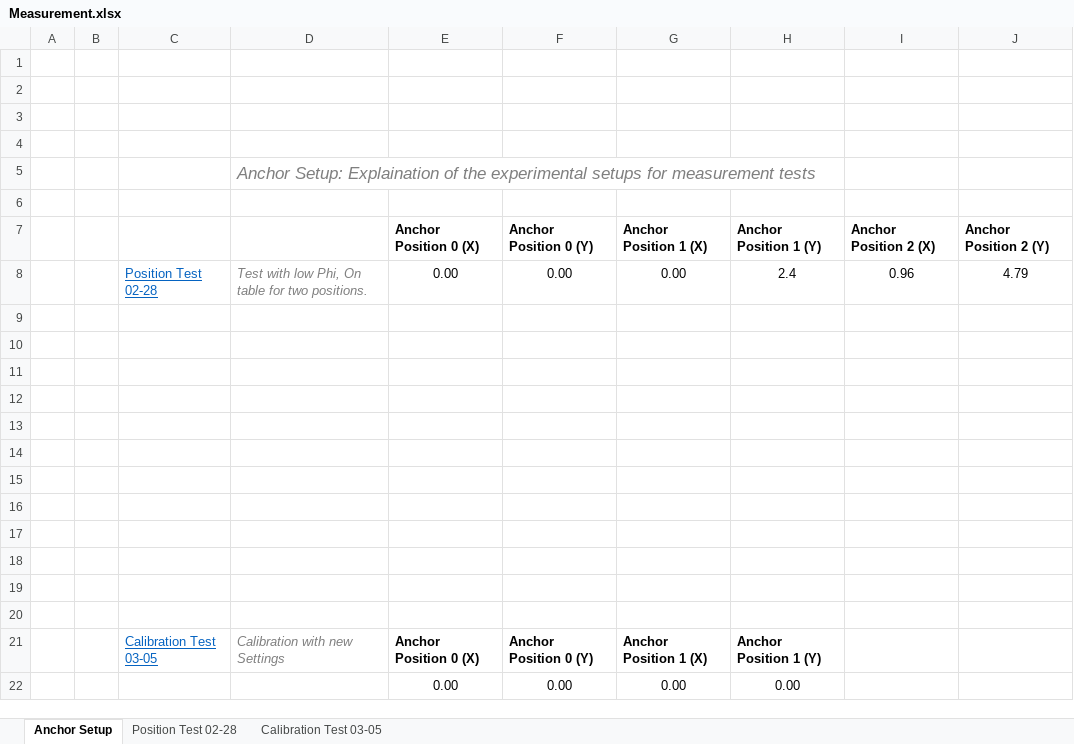
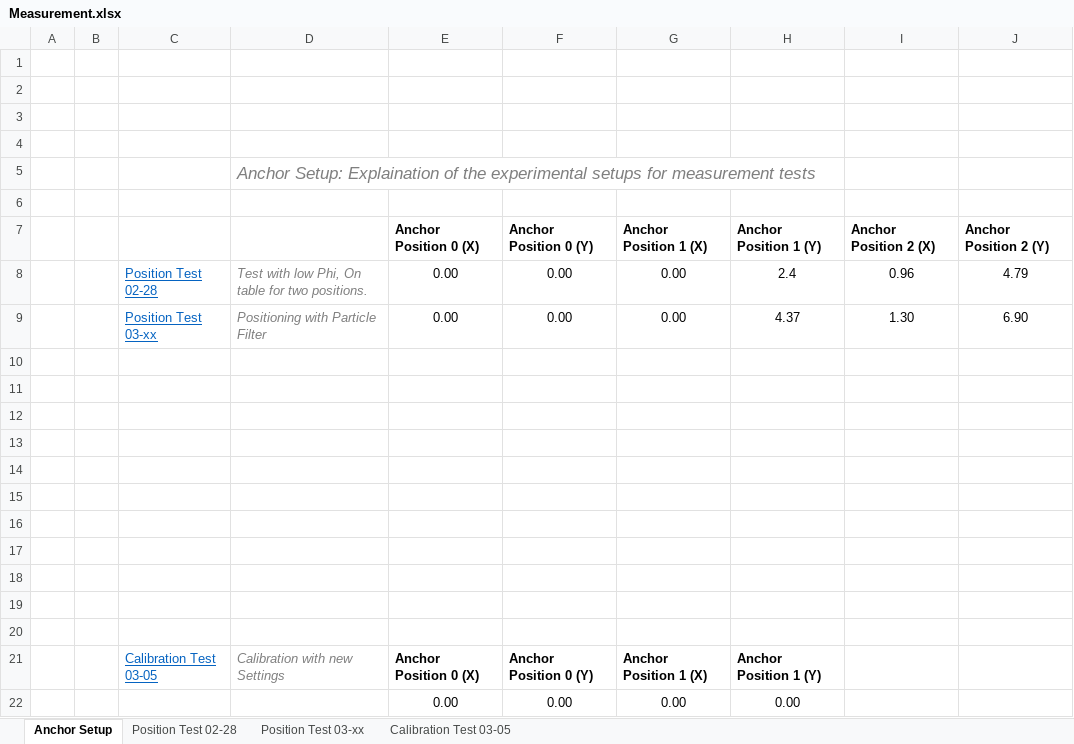
Before and after one commit to oscjoh95/Indoor-Positioning-System-DW1000-with-Orientation, an Excel workbook: Measurements/Measurement.xlsx, sheet Anchor Setup, drawn as a sheet; values as stored, in another font and other column widths than the file's, no borders; the diff names each change by its address in the sheet, - before the commit and + after, or states it on an @@ line.

```diff
--- a/Measurements/Measurement.xlsx (sheet Anchor Setup)
+++ b/Measurements/Measurement.xlsx (sheet Anchor Setup)
+sheet tab: Position Test 03-xx
-row 9: (empty)
+row 9:  |  | Position Test 03-xx | Positioning with Particle Filter | 0.00 | 0.00 | 0.00 | 4.37 | 1.30 | 6.90
```
Also changed, not shown: sheet Calibration Test 03-05, 2 other files.
